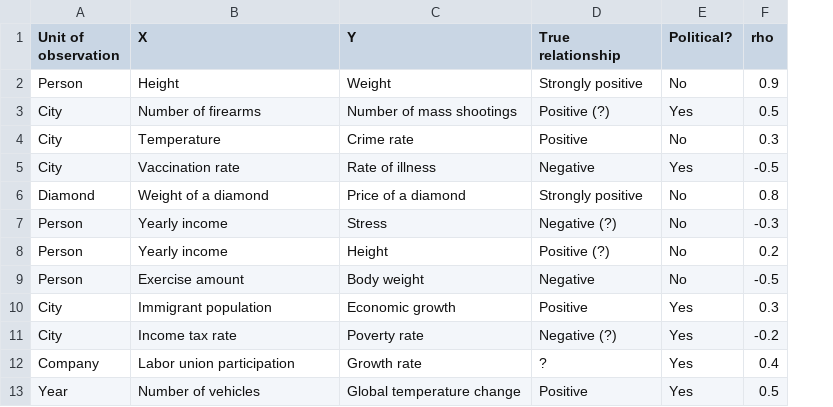
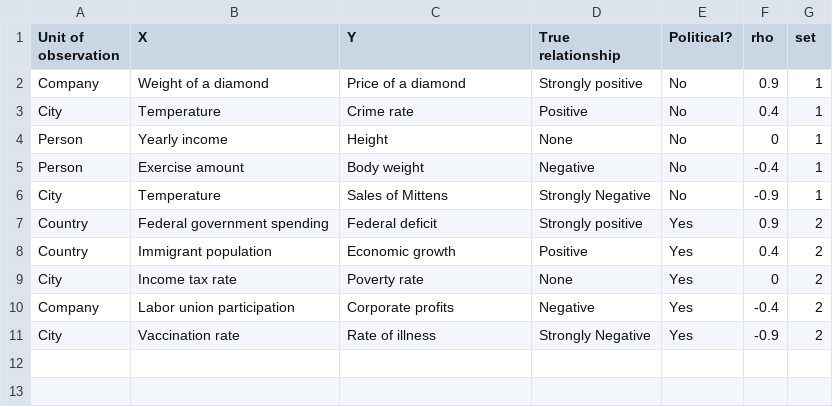
Before and after one commit to alireza116/newconfbias, a CSV file: public/data/variables.csv, drawn as a sheet; removed rows and columns are numbered as before the commit, all else as after; the diff names each change by its address in the sheet, - before the commit and + after, or states it on an @@ line.

```diff
--- a/public/data/variables.csv
+++ b/public/data/variables.csv
+column G (set), rows 2-5: all 1; rows 8-10: all 2
-A2 (Unit of observation): Person
+A2 (Unit of observation): Company
-B2 (X): Height
+B2 (X): Weight of a diamond
-C2 (Y): Weight
+C2 (Y): Price of a diamond
-row 3: City | Number of firearms | Number of mass shootings | Positive (?) | Yes | 0.5
-F3 (rho): 0.3
+F3 (rho): 0.4
-row 5: City | Vaccination rate | Rate of illness | Negative | Yes | -0.5
-row 6: Diamond | Weight of a diamond | Price of a diamond | Strongly positive | No | 0.8
-row 7: Person | Yearly income | Stress | Negative (?) | No | -0.3
-D4 (True relationship): Positive (?)
+D4 (True relationship): None
-F4 (rho): 0.2
+F4 (rho): 0
-F5 (rho): -0.5
+F5 (rho): -0.4
+row 6: City | Temperature | Sales of Mittens | Strongly Negative | No | -0.9 | 1
+row 7: Country | Federal government spending | Federal deficit | Strongly positive | Yes | 0.9 | 2
-A8 (Unit of observation): City
+A8 (Unit of observation): Country
-F8 (rho): 0.3
+F8 (rho): 0.4
-D9 (True relationship): Negative (?)
+D9 (True relationship): None
-F9 (rho): -0.2
+F9 (rho): 0
-C10 (Y): Growth rate
+C10 (Y): Corporate profits
-D10 (True relationship): ?
+D10 (True relationship): Negative
-F10 (rho): 0.4
+F10 (rho): -0.4
-row 13: Year | Number of vehicles | Global temperature change | Positive | Yes | 0.5
+row 11: City | Vaccination rate | Rate of illness | Strongly Negative | Yes | -0.9 | 2
```
Also changed, not shown: 12 other files.
